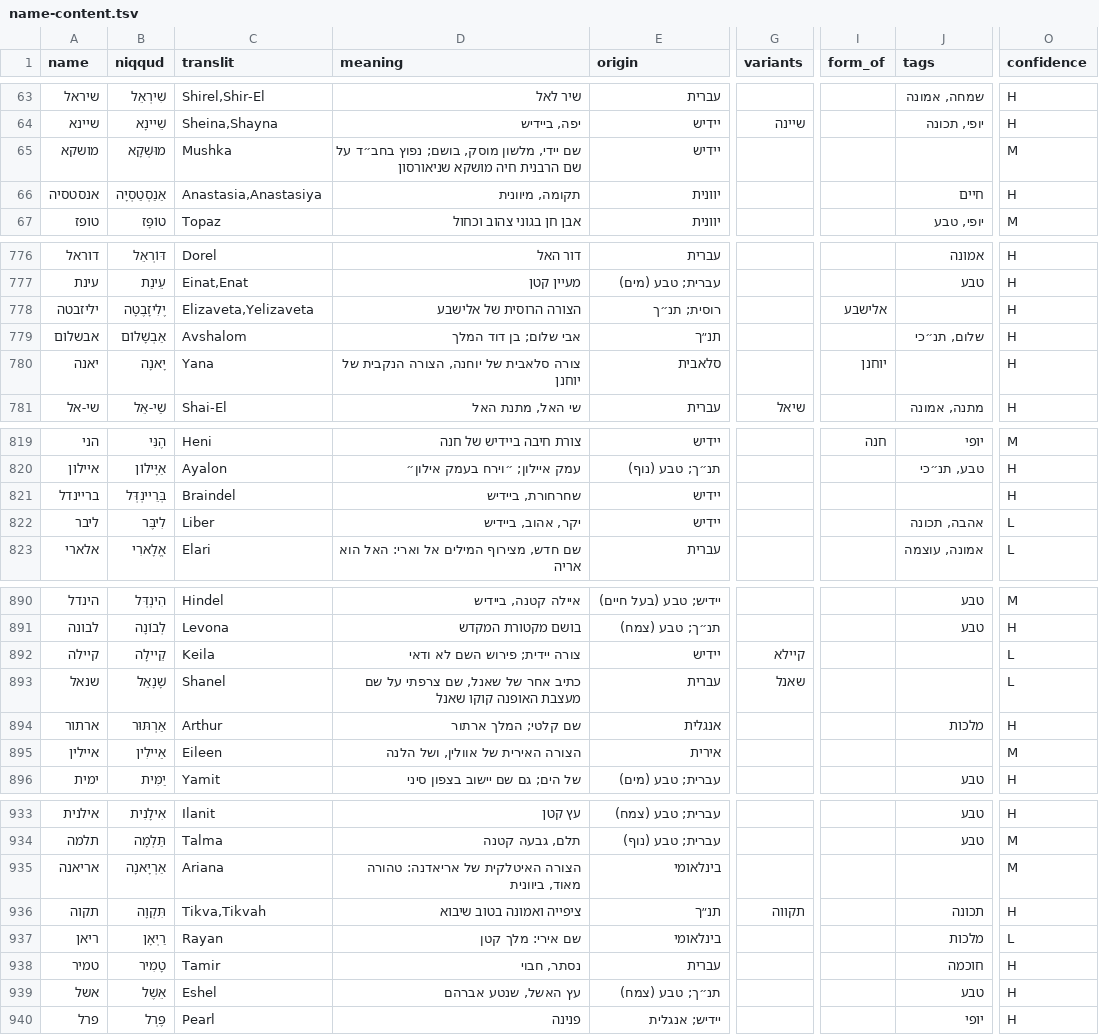
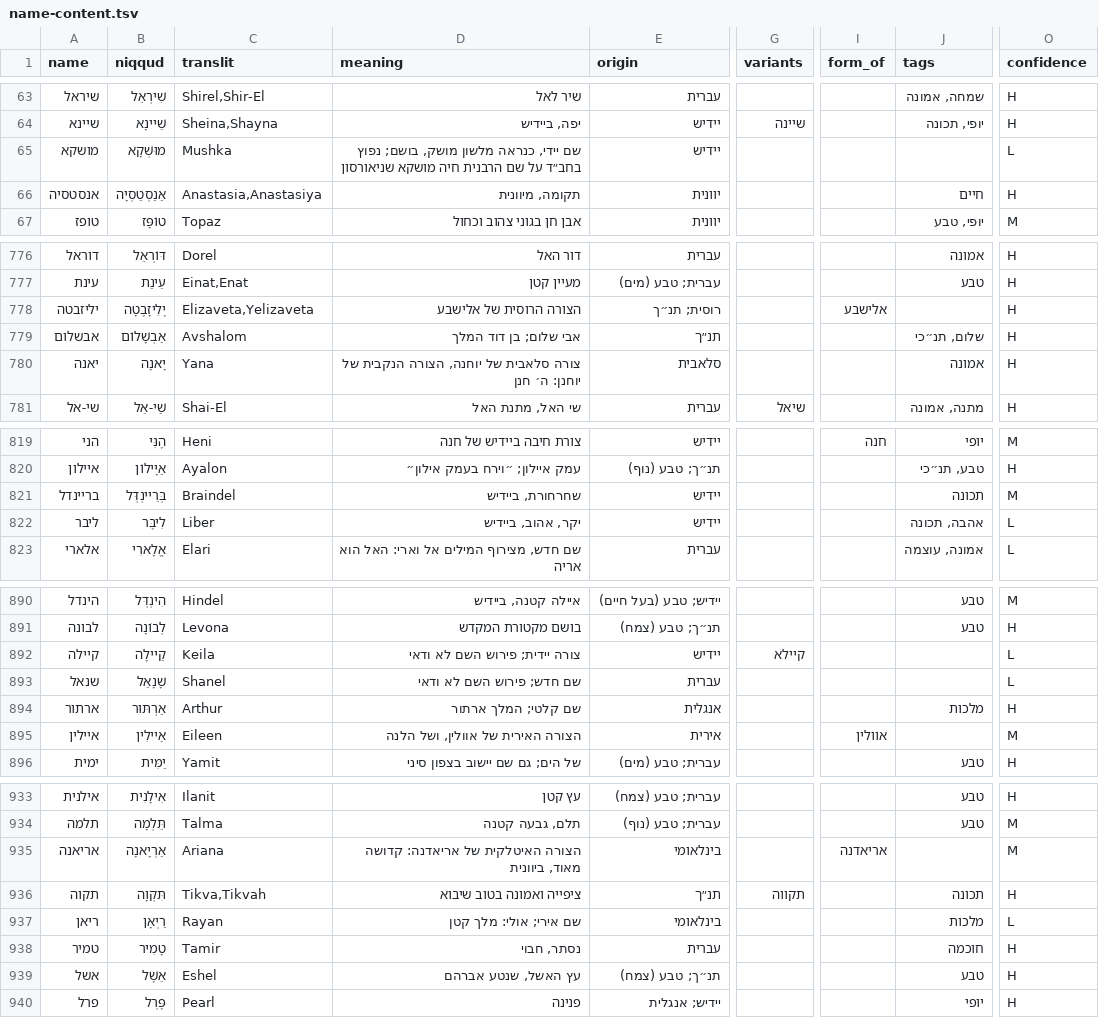
Before and after one commit to ShaharGotshtat/NamePlanner, a TSV file: data/name-content.tsv, drawn as a sheet; only a part is shown, gaps mark what is left out; the diff covers the shown part only; the diff names each change by its address in the sheet, - before the commit and + after, or states it on an @@ line.

```diff
--- a/data/name-content.tsv
+++ b/data/name-content.tsv
-D65 (meaning): שם יידי, מלשון מוסק, בושם; נפוץ…
+D65 (meaning): שם יידי, כנראה מלשון מושק, בושם; נפוץ…
-O65 (confidence): M
+O65 (confidence): L
-D780 (meaning): …הנקבית של יוחנן
+D780 (meaning): …הנקבית של יוחנן: ה׳ חנן
-I780 (form_of): יוחנן
+I780 (form_of): (empty)
-J780 (tags): (empty)
+J780 (tags): אמונה
-J821 (tags): (empty)
+J821 (tags): תכונה
-O821 (confidence): H
+O821 (confidence): M
-D893 (meaning): כתיב אחר של שאנל, שם צרפתי על שם מעצבת האופנה קוקו שאנל
+D893 (meaning): שם חדש; פירוש השם לא ודאי
-G893 (variants): שאנל
+G893 (variants): (empty)
-I895 (form_of): (empty)
+I895 (form_of): אוולין
-D935 (meaning): …של אריאדנה: טהורה מאוד, ביוונית
+D935 (meaning): …של אריאדנה: קדושה מאוד, ביוונית
-I935 (form_of): (empty)
+I935 (form_of): אריאדנה
-D937 (meaning): שם אירי: מלך קטן
+D937 (meaning): שם אירי; אולי: מלך קטן
```
Also changed, not shown: 41 edited cells elsewhere in this file, 2 other files.
